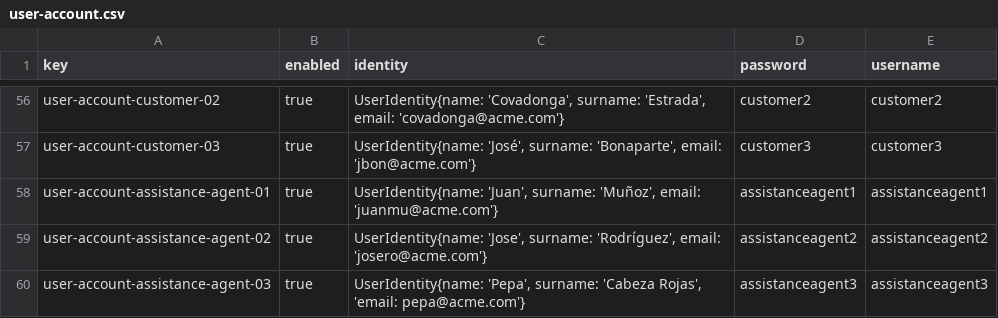
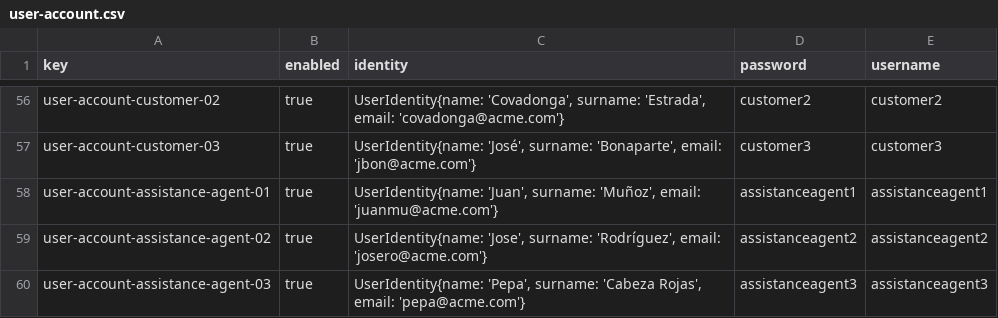
Before and after one commit to DP2-IIS-C1048/Acme-ANS-D, a CSV file: src/main/resources/WEB-INF/data/sample/user-account.csv, drawn as a sheet; only a part is shown, gaps mark what is left out.

Commit message:
bug fix

```diff
--- a/src/main/resources/WEB-INF/data/sample/user-account.csv
+++ b/src/main/resources/WEB-INF/data/sample/user-account.csv
@@ -59,2 +59,2 @@ user-account-assistance-agent-01,true,"UserIdentity{name: 'Juan', surname: 'Muñ
 user-account-assistance-agent-02,true,"UserIdentity{name: 'Jose', surname: 'Rodríguez', email: 'josero@acme.com'}",assistanceagent2,assistanceagent2
-user-account-assistance-agent-03,true,"UserIdentity{name: 'Pepa', surname: 'Cabeza Rojas', 'email: pepa@acme.com'}",assistanceagent3,assistanceagent3
+user-account-assistance-agent-03,true,"UserIdentity{name: 'Pepa', surname: 'Cabeza Rojas', email: 'pepa@acme.com'}",assistanceagent3,assistanceagent3
```
